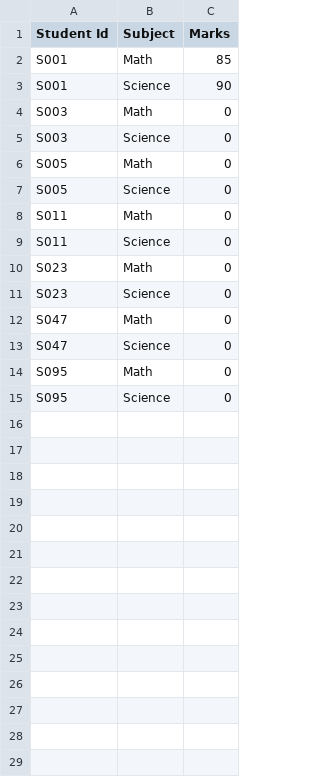
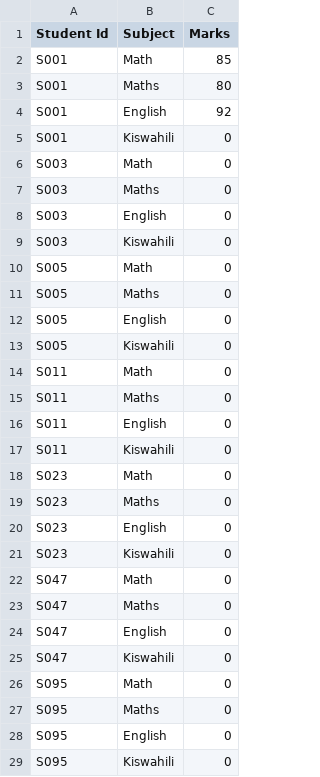
Before and after one commit to BrianSechelo/School-Management, a CSV file: grades.csv, drawn as a sheet.

```diff
--- a/grades.csv
+++ b/grades.csv
@@ -2,14 +2,28 @@ Student Id,Subject,Marks
 S001,Math,85
-S001,Science,90
+S001,Maths,80
+S001,English,92
+S001,Kiswahili,0
 S003,Math,0
-S003,Science,0
+S003,Maths,0
+S003,English,0
+S003,Kiswahili,0
 S005,Math,0
-S005,Science,0
+S005,Maths,0
+S005,English,0
+S005,Kiswahili,0
 S011,Math,0
-S011,Science,0
+S011,Maths,0
+S011,English,0
+S011,Kiswahili,0
 S023,Math,0
-S023,Science,0
+S023,Maths,0
+S023,English,0
+S023,Kiswahili,0
 S047,Math,0
-S047,Science,0
+S047,Maths,0
+S047,English,0
+S047,Kiswahili,0
 S095,Math,0
-S095,Science,0
+S095,Maths,0
+S095,English,0
+S095,Kiswahili,0
```
Also changed, not shown: students.csv, 2 other files.
